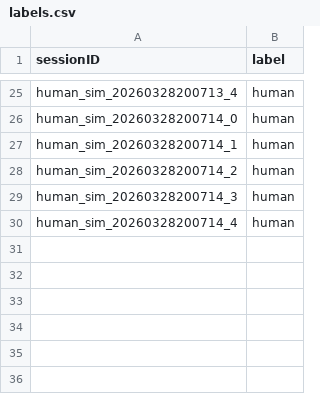
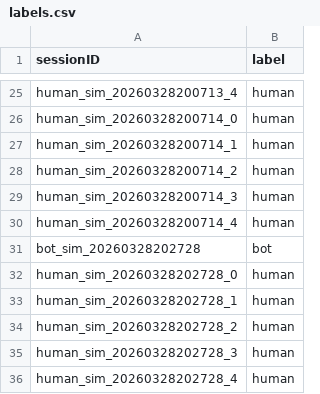
Before and after one commit to RBdishoo/HumanGuard, a CSV file: backend/data/raw/labels.csv, drawn as a sheet; only a part is shown, gaps mark what is left out.

```diff
--- a/backend/data/raw/labels.csv
+++ b/backend/data/raw/labels.csv
@@ -30 +30,7 @@ human_sim_20260328200714_3,human
 human_sim_20260328200714_4,human
+bot_sim_20260328202728,bot
+human_sim_20260328202728_0,human
+human_sim_20260328202728_1,human
+human_sim_20260328202728_2,human
+human_sim_20260328202728_3,human
+human_sim_20260328202728_4,human
```
Also changed, not shown: 6 other files.
